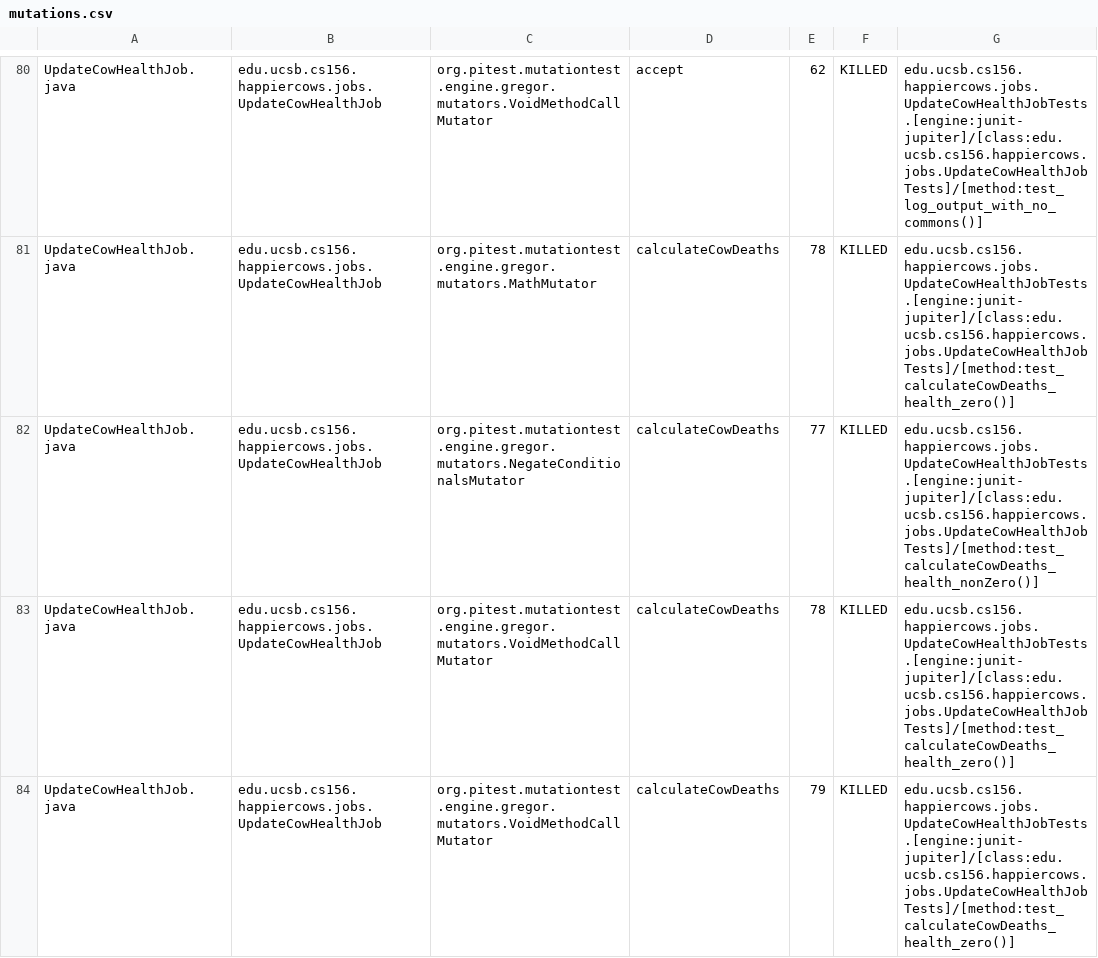
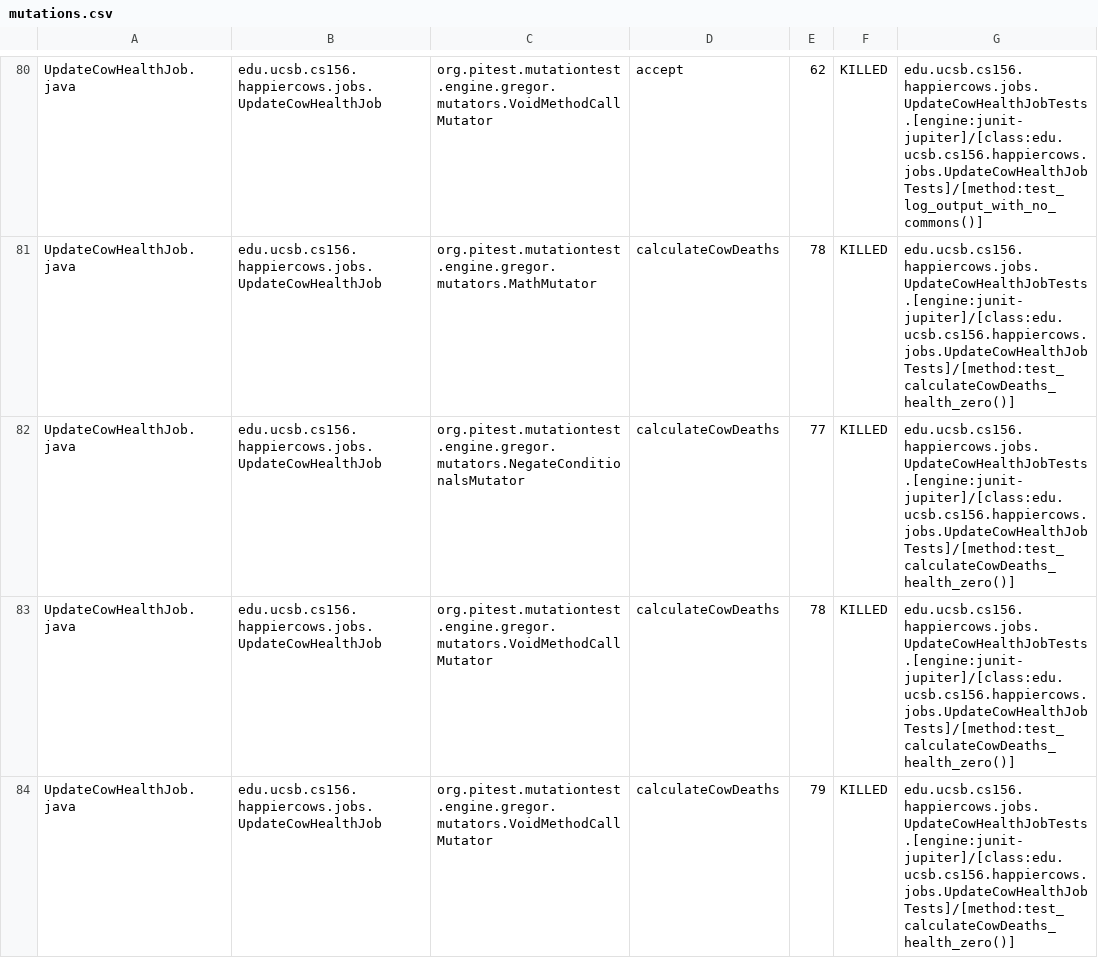
Before and after one commit to ucsb-cs156-s23/proj-happycows-s23-6pm-1, a CSV file: prs/56/pitest/mutations.csv, drawn as a sheet; only a part is shown, gaps mark what is left out; the diff covers the shown part only.

Commit message:
Deploying to gh-pages from @ ucsb-cs156-s23/proj-happycows-s23-6pm-1@6afca4d58d30a9f6eabe1bf50094eaf4277c39d4 🚀

```diff
--- a/prs/56/pitest/mutations.csv
+++ b/prs/56/pitest/mutations.csv
@@ -81,3 +81,3 @@ UpdateCowHealthJob.java,edu.ucsb.cs156.happiercows.jobs.UpdateCowHealthJob,org.p
 UpdateCowHealthJob.java,edu.ucsb.cs156.happiercows.jobs.UpdateCowHealthJob,org.pitest.mutationtest.engine.gregor.mutators.MathMutator,calculateCowDeaths,78,KILLED,edu.ucsb.cs156.happiercows.jobs.UpdateCowHealthJobTests.[engine:junit-jupiter]/[class:edu.ucsb.cs156.happiercows.jobs.UpdateCowHealthJobTests]/[method:test_calculateCowDeaths_health_zero()]
-UpdateCowHealthJob.java,edu.ucsb.cs156.happiercows.jobs.UpdateCowHealthJob,org.pitest.mutationtest.engine.gregor.mutators.NegateConditionalsMutator,calculateCowDeaths,77,KILLED,edu.ucsb.cs156.happiercows.jobs.UpdateCowHealthJobTests.[engine:junit-jupiter]/[class:edu.ucsb.cs156.happiercows.jobs.UpdateCowHealthJobTests]/[method:test_calculateCowDeaths_health_nonZero()]
+UpdateCowHealthJob.java,edu.ucsb.cs156.happiercows.jobs.UpdateCowHealthJob,org.pitest.mutationtest.engine.gregor.mutators.NegateConditionalsMutator,calculateCowDeaths,77,KILLED,edu.ucsb.cs156.happiercows.jobs.UpdateCowHealthJobTests.[engine:junit-jupiter]/[class:edu.ucsb.cs156.happiercows.jobs.UpdateCowHealthJobTests]/[method:test_calculateCowDeaths_health_zero()]
 UpdateCowHealthJob.java,edu.ucsb.cs156.happiercows.jobs.UpdateCowHealthJob,org.pitest.mutationtest.engine.gregor.mutators.VoidMethodCallMutator,calculateCowDeaths,78,KILLED,edu.ucsb.cs156.happiercows.jobs.UpdateCowHealthJobTests.[engine:junit-jupiter]/[class:edu.ucsb.cs156.happiercows.jobs.UpdateCowHealthJobTests]/[method:test_calculateCowDeaths_health_zero()]
```
Also changed, not shown: 18 edited cells elsewhere in this file, 28 other files.
